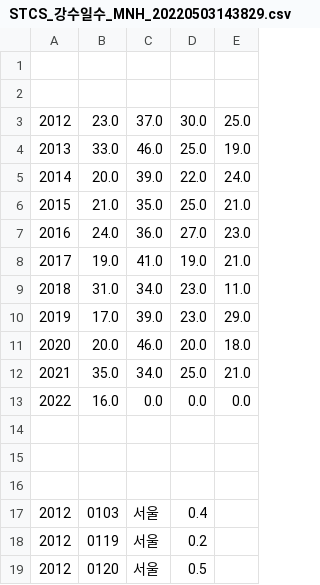
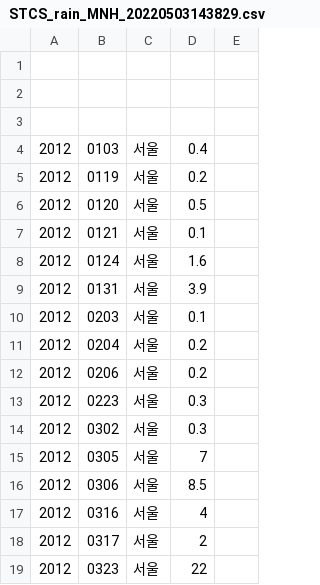
Before and after one commit to son7465/rain, a CSV file: STCS_rain_MNH_20220503143829.csv (was STCS_강수일수_MNH_20220503143829.csv), drawn as a sheet; only a part is shown; the shorter side is filled out with more unchanged rows; the diff names each change by its address in the sheet, - before the commit and + after, or states it on an @@ line.

Commit message:
Update and rename STCS_강수일수_MNH_20220503143829.csv to STCS_rain_MNH_20220503143829.csv

```diff
--- a/STCS_강수일수_MNH_20220503143829.csv
+++ b/STCS_rain_MNH_20220503143829.csv
-row 3: 2012 | 23.0 | 37.0 | 30.0 | 25.0
-row 4: 2013 | 33.0 | 46.0 | 25.0 | 19.0
-row 5: 2014 | 20.0 | 39.0 | 22.0 | 24.0
-row 6: 2015 | 21.0 | 35.0 | 25.0 | 21.0
-row 7: 2016 | 24.0 | 36.0 | 27.0 | 23.0
-row 8: 2017 | 19.0 | 41.0 | 19.0 | 21.0
-row 9: 2018 | 31.0 | 34.0 | 23.0 | 11.0
-row 10: 2019 | 17.0 | 39.0 | 23.0 | 29.0
-row 11: 2020 | 20.0 | 46.0 | 20.0 | 18.0
-row 12: 2021 | 35.0 | 34.0 | 25.0 | 21.0
-row 13: 2022 | 16.0 | 0.0 | 0.0 | 0.0
-row 14: (empty)
-row 15: (empty)
```
